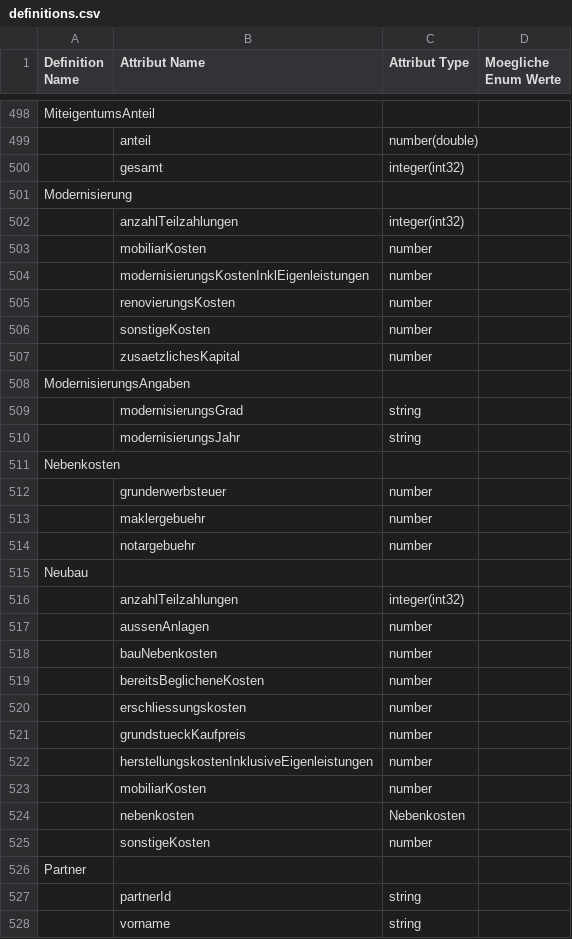
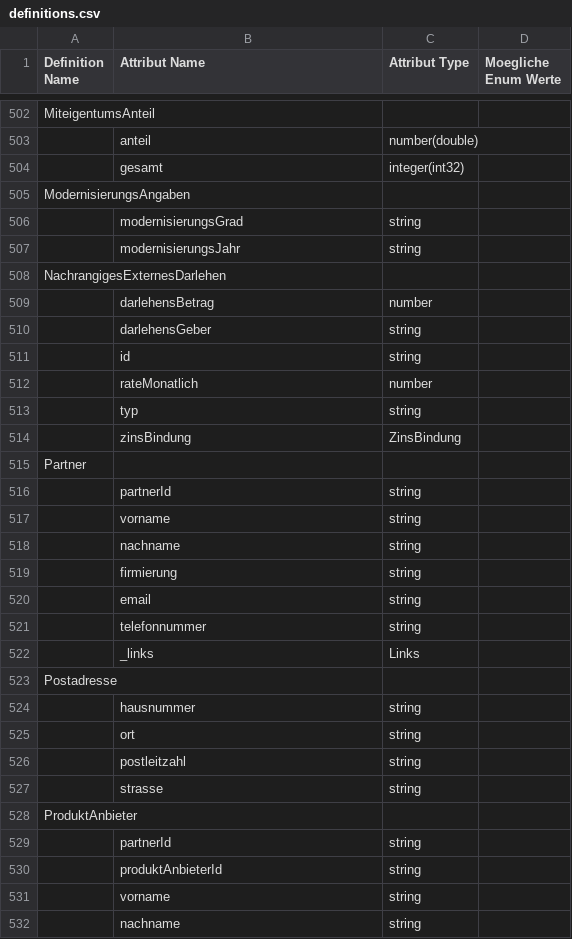
Before and after one commit to hypoport/europace2-api, a CSV file: BaufiSmart/auslesen/definitions.csv, drawn as a sheet; only a part is shown, gaps mark what is left out; the shorter side is filled out with more unchanged rows; the diff covers the shown part only.

```diff
--- a/BaufiSmart/auslesen/definitions.csv
+++ b/BaufiSmart/auslesen/definitions.csv
@@ -500,9 +504,2 @@ MiteigentumsAnteil                        ;
                                           ;gesamt                                           ;integer(int32)                                     ;
-Modernisierung                            ;                                                 ;                                                   ;
-                                          ;anzahlTeilzahlungen                              ;integer(int32)                                     ;
-                                          ;mobiliarKosten                                   ;number                                             ;
-                                          ;modernisierungsKostenInklEigenleistungen         ;number                                             ;
-                                          ;renovierungsKosten                               ;number                                             ;
-                                          ;sonstigeKosten                                   ;number                                             ;
-                                          ;zusaetzlichesKapital                             ;number                                             ;
 ModernisierungsAngaben                    ;                                                 ;                                                   ;
@@ -510,17 +507,9 @@ ModernisierungsAngaben                    ;
                                           ;modernisierungsJahr                              ;string                                             ;
-Nebenkosten                               ;                                                 ;                                                   ;
-                                          ;grunderwerbsteuer                                ;number                                             ;
-                                          ;maklergebuehr                                    ;number                                             ;
-                                          ;notargebuehr                                     ;number                                             ;
-Neubau                                    ;                                                 ;                                                   ;
-                                          ;anzahlTeilzahlungen                              ;integer(int32)                                     ;
-                                          ;aussenAnlagen                                    ;number                                             ;
-                                          ;bauNebenkosten                                   ;number                                             ;
-                                          ;bereitsBeglicheneKosten                          ;number                                             ;
-                                          ;erschliessungskosten                             ;number                                             ;
-                                          ;grundstueckKaufpreis                             ;number                                             ;
-                                          ;herstellungskostenInklusiveEigenleistungen       ;number                                             ;
-                                          ;mobiliarKosten                                   ;number                                             ;
-                                          ;nebenkosten                                      ;Nebenkosten                                        ;
-                                          ;sonstigeKosten                                   ;number                                             ;
+NachrangigesExternesDarlehen              ;                                                 ;                                                   ;
+                                          ;darlehensBetrag                                  ;number                                             ;
+                                          ;darlehensGeber                                   ;string                                             ;
+                                          ;id                                               ;string                                             ;
+                                          ;rateMonatlich                                    ;number                                             ;
+                                          ;typ                                              ;string                                             ;
+                                          ;zinsBindung                                      ;ZinsBindung                                        ;
 Partner                                   ;                                                 ;                                                   ;
```
Also changed, not shown: 42 added rows, 32 removed rows, 3 moved rows and 3 edited cells elsewhere in this file, 5 other files.
